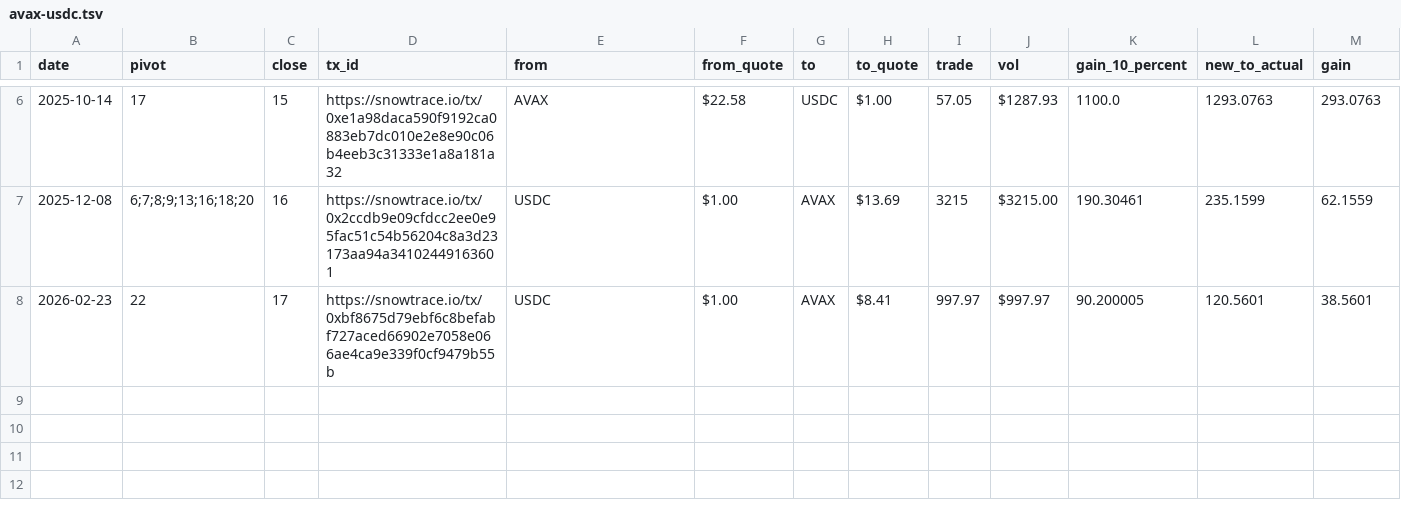
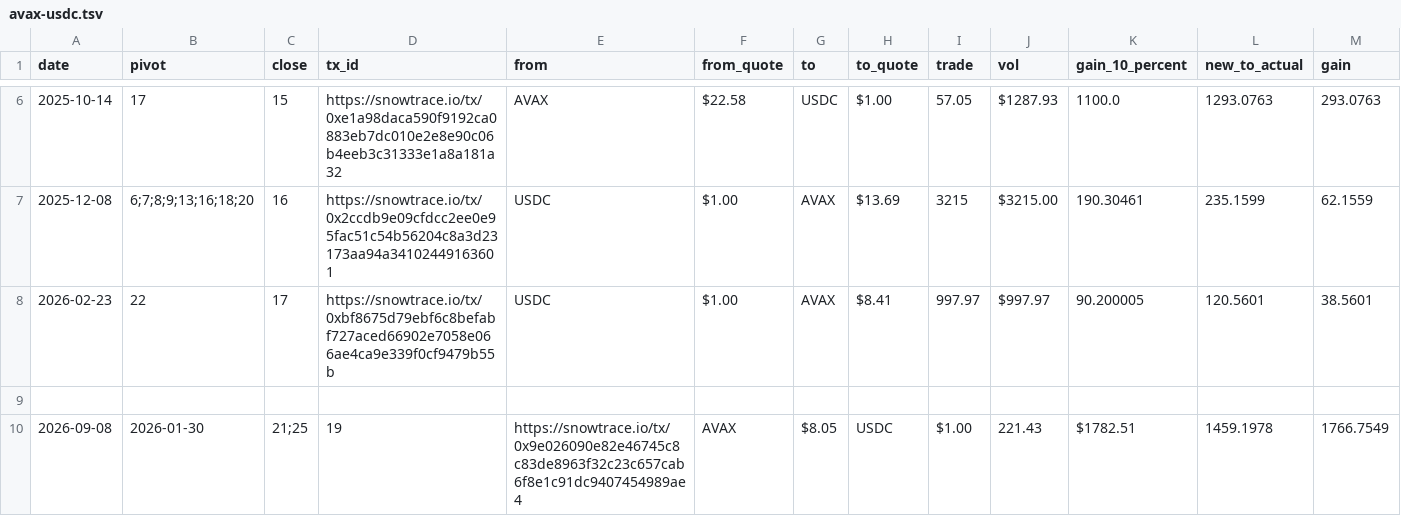
Before and after one commit to logicalgraphs/logicalgraphs.github.io, a TSV file: data/pivots/close/raw/avax-usdc.tsv, drawn as a sheet; only a part is shown, gaps mark what is left out; rows hold the shown columns only; the diff names each change by its address in the sheet, - before the commit and + after, or states it on an @@ line.

Commit message:
wyrd 2026-09-08

```diff
--- a/data/pivots/close/raw/avax-usdc.tsv
+++ b/data/pivots/close/raw/avax-usdc.tsv
+row 9: (empty)
+row 10: 2026-09-08 | 2026-01-30 | 21;25 | 19 | https://snowtrace.io/tx/0x9e026090e82e46745c8c83de8963f32c23c657cab6f8e1c91dc9407454989ae4 | AVAX | $8.05 | USDC | $1.00 | 221.43 | $1782.51 | 1459.1978 | 1766.7549
```
